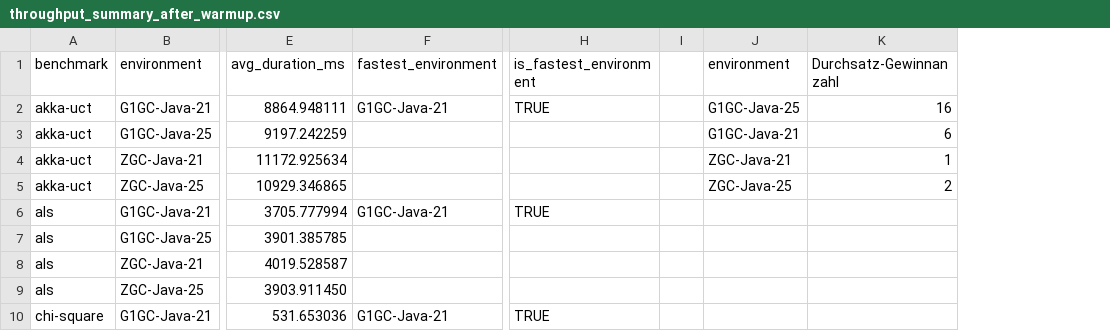
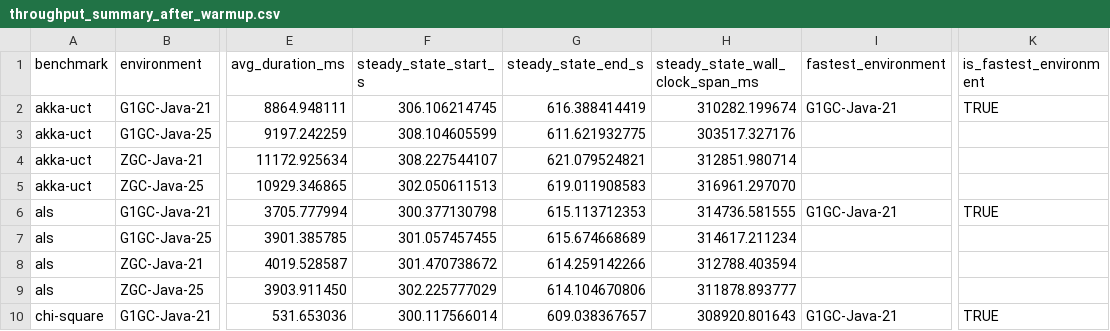
Before and after one commit to abelhorvath04/java-garbage-collector-benchmarking, a CSV file: statistic/throughput-data/throughput_summary_after_warmup.csv, drawn as a sheet; only a part is shown, gaps mark what is left out; removed rows and columns are numbered as before the commit, all else as after; the diff names each change by its address in the sheet, - before the commit and + after, or states it on an @@ line.

```diff
--- a/statistic/throughput-data/throughput_summary_after_warmup.csv
+++ b/statistic/throughput-data/throughput_summary_after_warmup.csv
+column F (steady_state_start_s), rows 2-10: 306.106214745 | 308.104605599 | 308.227544107 | 302.050611513 | 300.377130798 | 301.057457455 | 301.470738672 | 302.225777029 | 300.117566014
+column G (steady_state_end_s), rows 2-10: 616.388414419 | 611.621932775 | 621.079524821 | 619.011908583 | 615.113712353 | 615.674668689 | 614.259142266 | 614.104670806 | 609.038367657
+column H (steady_state_wall_clock_span_ms), rows 2-10: 310282.199674 | 303517.327176 | 312851.980714 | 316961.297070 | 314736.581555 | 314617.211234 | 312788.403594 | 311878.893777 | 308920.801643
-column I, empty
-column J (environment), rows 2-5: G1GC-Java-25 | G1GC-Java-21 | ZGC-Java-21 | ZGC-Java-25
-column K (Durchsatz-Gewinnanzahl), rows 2-5: 16 | 6 | 1 | 2
```
Also changed, not shown: statistic-helpers/stw_pause_summary_after_warmup.csv, statistic/stw-pause-data/stw_pause_summary_after_warmup.csv, 13 other files.
